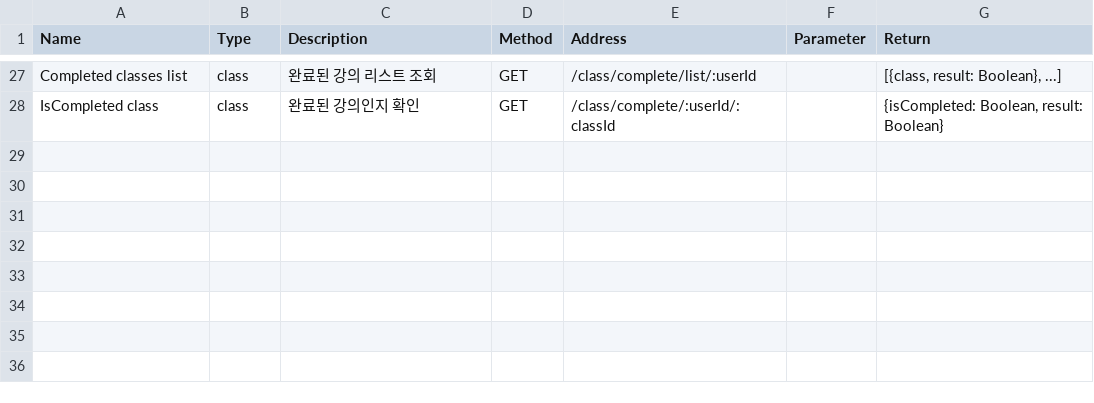
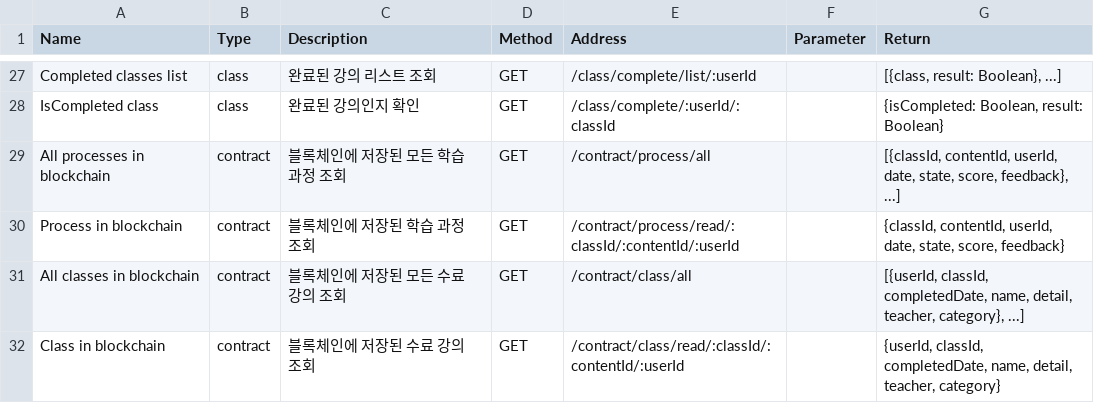
Before and after one commit to LeeSeungYun1020/Baleum, a CSV file: server/data/api.csv, drawn as a sheet; only a part is shown, gaps mark what is left out.

Commit message:
[server] Update contracts API

```diff
--- a/server/data/api.csv
+++ b/server/data/api.csv
@@ -28 +28,5 @@ Completed classes list,class,완료된 강의 리스트 조회,GET,/class/comple
 IsCompleted class,class,완료된 강의인지 확인,GET,/class/complete/:userId/:classId,,"{isCompleted: Boolean, result: Boolean}"
+All processes in blockchain,contract,블록체인에 저장된 모든 학습 과정 조회,GET,/contract/process/all,,"[{classId, contentId, userId, date, state, score, feedback}, ...]"
+Process in blockchain,contract,블록체인에 저장된 학습 과정 조회,GET,/contract/process/read/:classId/:contentId/:userId,,"{classId, contentId, userId, date, state, score, feedback}"
+All classes in blockchain,contract,블록체인에 저장된 모든 수료 강의 조회,GET,/contract/class/all,,"[{userId, classId, completedDate, name, detail, teacher, category}, ...]"
+Class in blockchain,contract,블록체인에 저장된 수료 강의 조회,GET,/contract/class/read/:classId/:contentId/:userId,,"{userId, classId, completedDate, name, detail, teacher, category}"
```
Also changed, not shown: 1 other file.
